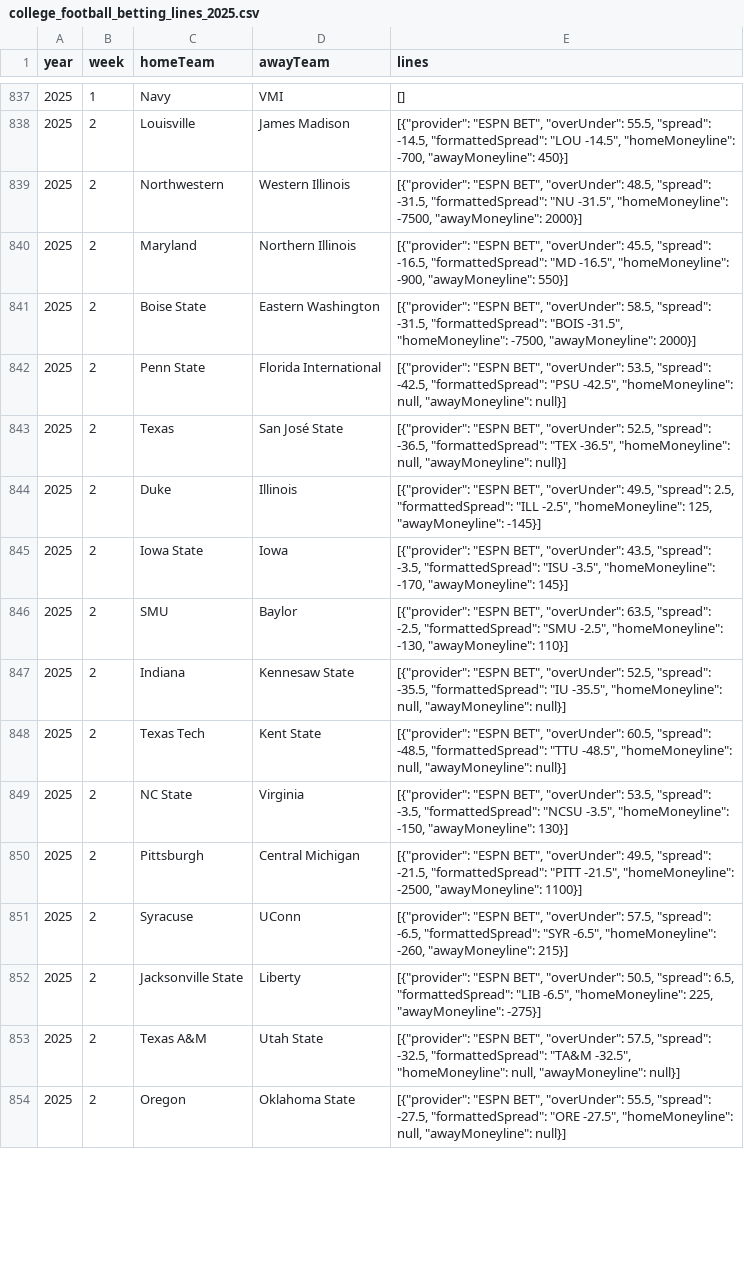
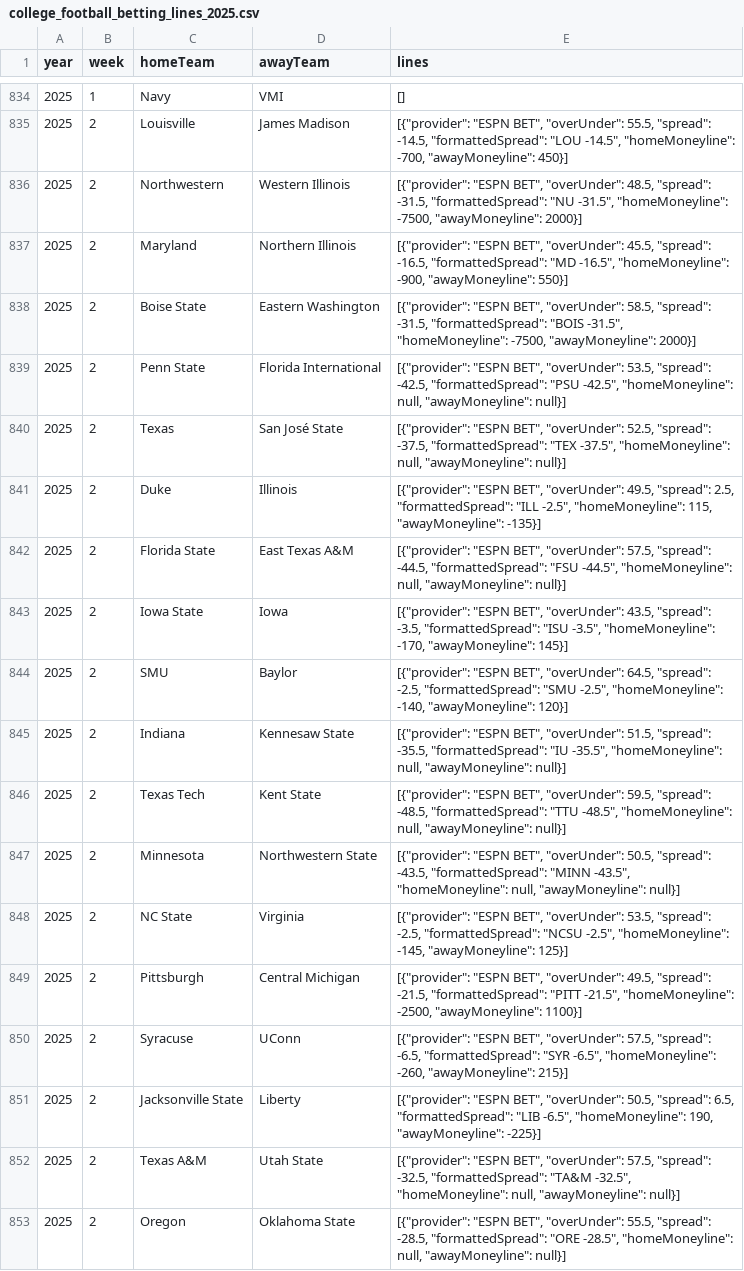
Before and after one commit to mostgood1/NCAAF-Predictions, a CSV file: data/college_football_betting_lines_2025.csv, drawn as a sheet; only a part is shown, gaps mark what is left out; the diff covers the shown part only.

Commit message:
chore: add rec logging options to daily updater + update lines and snapshot step

```diff
--- a/data/college_football_betting_lines_2025.csv
+++ b/data/college_football_betting_lines_2025.csv
@@ -842,13 +839,15 @@ year,week,homeTeam,awayTeam,lines
 2025,2,Penn State,Florida International,"[{""provider"": ""ESPN BET"", ""overUnder"": 53.5, ""spread"": -42.5, ""formattedSpread"": ""PSU -42.5"", ""homeMoneyline"": null, ""awayMoneyline"": null}]"
-2025,2,Texas,San José State,"[{""provider"": ""ESPN BET"", ""overUnder"": 52.5, ""spread"": -36.5, ""formattedSpread"": ""TEX -36.5"", ""homeMoneyline"": null, ""awayMoneyline"": null}]"
-2025,2,Duke,Illinois,"[{""provider"": ""ESPN BET"", ""overUnder"": 49.5, ""spread"": 2.5, ""formattedSpread"": ""ILL -2.5"", ""homeMoneyline"": 125, ""awayMoneyline"": -145}]"
+2025,2,Texas,San José State,"[{""provider"": ""ESPN BET"", ""overUnder"": 52.5, ""spread"": -37.5, ""formattedSpread"": ""TEX -37.5"", ""homeMoneyline"": null, ""awayMoneyline"": null}]"
+2025,2,Duke,Illinois,"[{""provider"": ""ESPN BET"", ""overUnder"": 49.5, ""spread"": 2.5, ""formattedSpread"": ""ILL -2.5"", ""homeMoneyline"": 115, ""awayMoneyline"": -135}]"
+2025,2,Florida State,East Texas A&M,"[{""provider"": ""ESPN BET"", ""overUnder"": 57.5, ""spread"": -44.5, ""formattedSpread"": ""FSU -44.5"", ""homeMoneyline"": null, ""awayMoneyline"": null}]"
 2025,2,Iowa State,Iowa,"[{""provider"": ""ESPN BET"", ""overUnder"": 43.5, ""spread"": -3.5, ""formattedSpread"": ""ISU -3.5"", ""homeMoneyline"": -170, ""awayMoneyline"": 145}]"
-2025,2,SMU,Baylor,"[{""provider"": ""ESPN BET"", ""overUnder"": 63.5, ""spread"": -2.5, ""formattedSpread"": ""SMU -2.5"", ""homeMoneyline"": -130, ""awayMoneyline"": 110}]"
-2025,2,Indiana,Kennesaw State,"[{""provider"": ""ESPN BET"", ""overUnder"": 52.5, ""spread"": -35.5, ""formattedSpread"": ""IU -35.5"", ""homeMoneyline"": null, ""awayMoneyline"": null}]"
-2025,2,Texas Tech,Kent State,"[{""provider"": ""ESPN BET"", ""overUnder"": 60.5, ""spread"": -48.5, ""formattedSpread"": ""TTU -48.5"", ""homeMoneyline"": null, ""awayMoneyline"": null}]"
-2025,2,NC State,Virginia,"[{""provider"": ""ESPN BET"", ""overUnder"": 53.5, ""spread"": -3.5, ""formattedSpread"": ""NCSU -3.5"", ""homeMoneyline"": -150, ""awayMoneyline"": 130}]"
+2025,2,SMU,Baylor,"[{""provider"": ""ESPN BET"", ""overUnder"": 64.5, ""spread"": -2.5, ""formattedSpread"": ""SMU -2.5"", ""homeMoneyline"": -140, ""awayMoneyline"": 120}]"
+2025,2,Indiana,Kennesaw State,"[{""provider"": ""ESPN BET"", ""overUnder"": 51.5, ""spread"": -35.5, ""formattedSpread"": ""IU -35.5"", ""homeMoneyline"": null, ""awayMoneyline"": null}]"
+2025,2,Texas Tech,Kent State,"[{""provider"": ""ESPN BET"", ""overUnder"": 59.5, ""spread"": -48.5, ""formattedSpread"": ""TTU -48.5"", ""homeMoneyline"": null, ""awayMoneyline"": null}]"
+2025,2,Minnesota,Northwestern State,"[{""provider"": ""ESPN BET"", ""overUnder"": 50.5, ""spread"": -43.5, ""formattedSpread"": ""MINN -43.5"", ""homeMoneyline"": null, ""awayMoneyline"": null}]"
+2025,2,NC State,Virginia,"[{""provider"": ""ESPN BET"", ""overUnder"": 53.5, ""spread"": -2.5, ""formattedSpread"": ""NCSU -2.5"", ""homeMoneyline"": -145, ""awayMoneyline"": 125}]"
 2025,2,Pittsburgh,Central Michigan,"[{""provider"": ""ESPN BET"", ""overUnder"": 49.5, ""spread"": -21.5, ""formattedSpread"": ""PITT -21.5"", ""homeMoneyline"": -2500, ""awayMoneyline"": 1100}]"
 2025,2,Syracuse,UConn,"[{""provider"": ""ESPN BET"", ""overUnder"": 57.5, ""spread"": -6.5, ""formattedSpread"": ""SYR -6.5"", ""homeMoneyline"": -260, ""awayMoneyline"": 215}]"
-2025,2,Jacksonville State,Liberty,"[{""provider"": ""ESPN BET"", ""overUnder"": 50.5, ""spread"": 6.5, ""formattedSpread"": ""LIB -6.5"", ""homeMoneyline"": 225, ""awayMoneyline"": -275}]"
+2025,2,Jacksonville State,Liberty,"[{""provider"": ""ESPN BET"", ""overUnder"": 50.5, ""spread"": 6.5, ""formattedSpread"": ""LIB -6.5"", ""homeMoneyline"": 190, ""awayMoneyline"": -225}]"
 2025,2,Texas A&M,Utah State,"[{""provider"": ""ESPN BET"", ""overUnder"": 57.5, ""spread"": -32.5, ""formattedSpread"": ""TA&M -32.5"", ""homeMoneyline"": null, ""awayMoneyline"": null}]"
-2025,2,Oregon,Oklahoma State,"[{""provider"": ""ESPN BET"", ""overUnder"": 55.5, ""spread"": -27.5, ""formattedSpread"": ""ORE -27.5"", ""homeMoneyline"": null, ""awayMoneyline"": null}]"
+2025,2,Oregon,Oklahoma State,"[{""provider"": ""ESPN BET"", ""overUnder"": 55.5, ""spread"": -28.5, ""formattedSpread"": ""ORE -28.5"", ""homeMoneyline"": null, ""awayMoneyline"": null}]"
```
Also changed, not shown: 1 added row, 3 removed rows and 31 edited cells elsewhere in this file, 2 other files.
